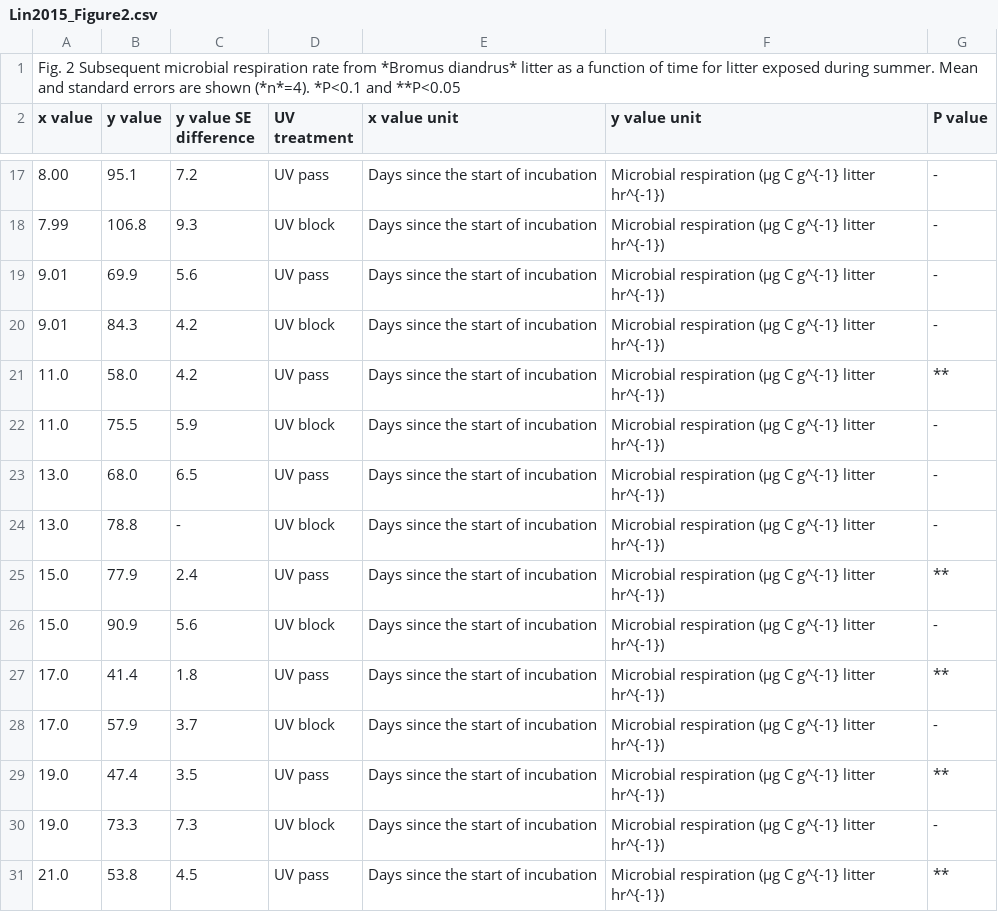
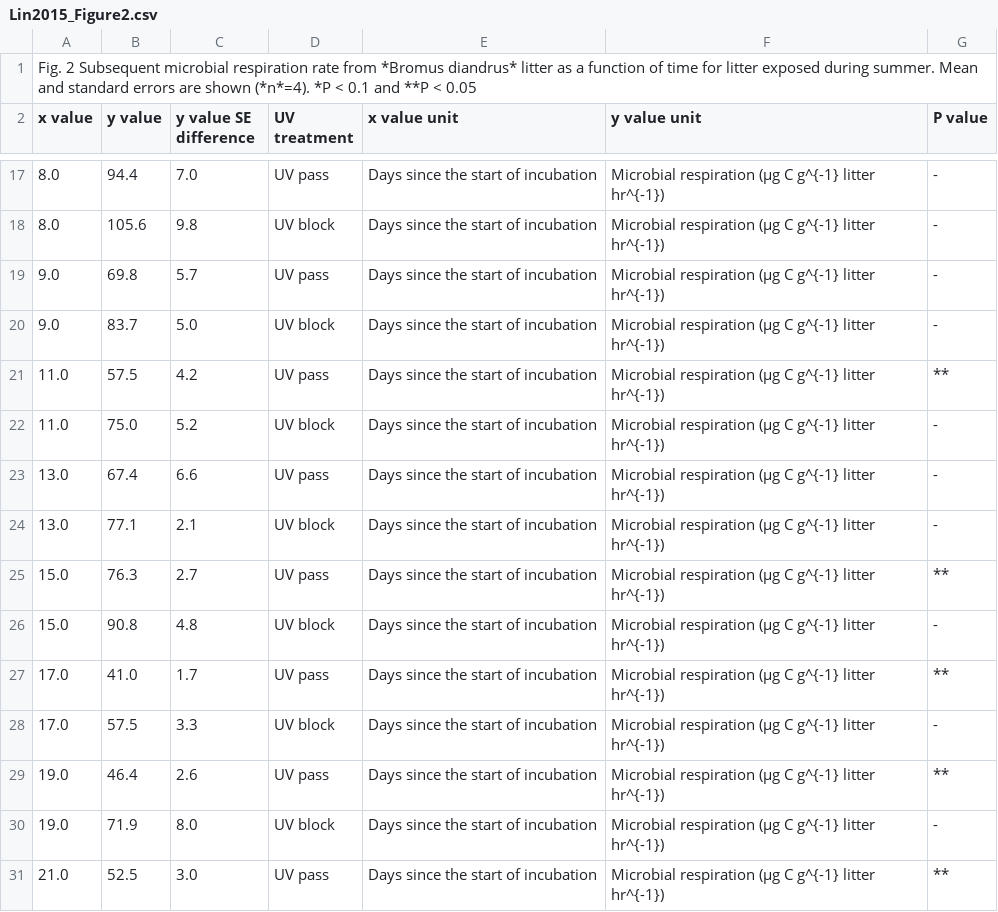
Before and after one commit to ktoddbrown/SoilDRaH, a CSV file: 01_DataRescue/Lin2015/Lin2015_Figure2.csv, drawn as a sheet; only a part is shown, gaps mark what is left out; the diff covers the shown part only.

```diff
--- a/01_DataRescue/Lin2015/Lin2015_Figure2.csv
+++ b/01_DataRescue/Lin2015/Lin2015_Figure2.csv
@@ -1,2 +1,2 @@
-Fig. 2 Subsequent microbial respiration rate from *Bromus diandrus* litter as a function of time for litter exposed during summer. Mean and standard errors are shown (*n*=4). *P<0.1 and **P<0.05,,,,,,
+Fig. 2 Subsequent microbial respiration rate from *Bromus diandrus* litter as a function of time for litter exposed during summer. Mean and standard errors are shown (*n*=4). *P < 0.1 and **P < 0.05,,,,,,
 x value,y value,y value SE difference,UV treatment,x value unit,y value unit,P value
@@ -17,15 +17,15 @@ x value,y value,y value SE difference,UV treatment,x value unit,y value unit,P v
-8.00,95.1,7.2,UV pass,Days since the start of incubation,Microbial respiration (μg C g^{-1} litter hr^{-1}),-
-7.99,106.8,9.3,UV block,Days since the start of incubation,Microbial respiration (μg C g^{-1} litter hr^{-1}),-
-9.01,69.9,5.6,UV pass,Days since the start of incubation,Microbial respiration (μg C g^{-1} litter hr^{-1}),-
-9.01,84.3,4.2,UV block,Days since the start of incubation,Microbial respiration (μg C g^{-1} litter hr^{-1}),-
-11.0,58.0,4.2,UV pass,Days since the start of incubation,Microbial respiration (μg C g^{-1} litter hr^{-1}),**
-11.0,75.5,5.9,UV block,Days since the start of incubation,Microbial respiration (μg C g^{-1} litter hr^{-1}),-
-13.0,68.0,6.5,UV pass,Days since the start of incubation,Microbial respiration (μg C g^{-1} litter hr^{-1}),-
-13.0,78.8,-,UV block,Days since the start of incubation,Microbial respiration (μg C g^{-1} litter hr^{-1}),-
-15.0,77.9,2.4,UV pass,Days since the start of incubation,Microbial respiration (μg C g^{-1} litter hr^{-1}),**
-15.0,90.9,5.6,UV block,Days since the start of incubation,Microbial respiration (μg C g^{-1} litter hr^{-1}),-
-17.0,41.4,1.8,UV pass,Days since the start of incubation,Microbial respiration (μg C g^{-1} litter hr^{-1}),**
-17.0,57.9,3.7,UV block,Days since the start of incubation,Microbial respiration (μg C g^{-1} litter hr^{-1}),-
-19.0,47.4,3.5,UV pass,Days since the start of incubation,Microbial respiration (μg C g^{-1} litter hr^{-1}),**
-19.0,73.3,7.3,UV block,Days since the start of incubation,Microbial respiration (μg C g^{-1} litter hr^{-1}),-
-21.0,53.8,4.5,UV pass,Days since the start of incubation,Microbial respiration (μg C g^{-1} litter hr^{-1}),**
+8.0,94.4,7.0,UV pass,Days since the start of incubation,Microbial respiration (μg C g^{-1} litter hr^{-1}),-
+8.0,105.6,9.8,UV block,Days since the start of incubation,Microbial respiration (μg C g^{-1} litter hr^{-1}),-
+9.0,69.8,5.7,UV pass,Days since the start of incubation,Microbial respiration (μg C g^{-1} litter hr^{-1}),-
+9.0,83.7,5.0,UV block,Days since the start of incubation,Microbial respiration (μg C g^{-1} litter hr^{-1}),-
+11.0,57.5,4.2,UV pass,Days since the start of incubation,Microbial respiration (μg C g^{-1} litter hr^{-1}),**
+11.0,75.0,5.2,UV block,Days since the start of incubation,Microbial respiration (μg C g^{-1} litter hr^{-1}),-
+13.0,67.4,6.6,UV pass,Days since the start of incubation,Microbial respiration (μg C g^{-1} litter hr^{-1}),-
+13.0,77.1,2.1,UV block,Days since the start of incubation,Microbial respiration (μg C g^{-1} litter hr^{-1}),-
+15.0,76.3,2.7,UV pass,Days since the start of incubation,Microbial respiration (μg C g^{-1} litter hr^{-1}),**
+15.0,90.8,4.8,UV block,Days since the start of incubation,Microbial respiration (μg C g^{-1} litter hr^{-1}),-
+17.0,41.0,1.7,UV pass,Days since the start of incubation,Microbial respiration (μg C g^{-1} litter hr^{-1}),**
+17.0,57.5,3.3,UV block,Days since the start of incubation,Microbial respiration (μg C g^{-1} litter hr^{-1}),-
+19.0,46.4,2.6,UV pass,Days since the start of incubation,Microbial respiration (μg C g^{-1} litter hr^{-1}),**
+19.0,71.9,8.0,UV block,Days since the start of incubation,Microbial respiration (μg C g^{-1} litter hr^{-1}),-
+21.0,52.5,3.0,UV pass,Days since the start of incubation,Microbial respiration (μg C g^{-1} litter hr^{-1}),**
```
Also changed, not shown: 41 edited cells elsewhere in this file, 01_DataRescue/Lin2015/temp/Lin2015_Figure2_CS.csv, 01_DataRescue/Lin2015/temp/Lin2015_Figure3_CS.csv, 2 other files.
